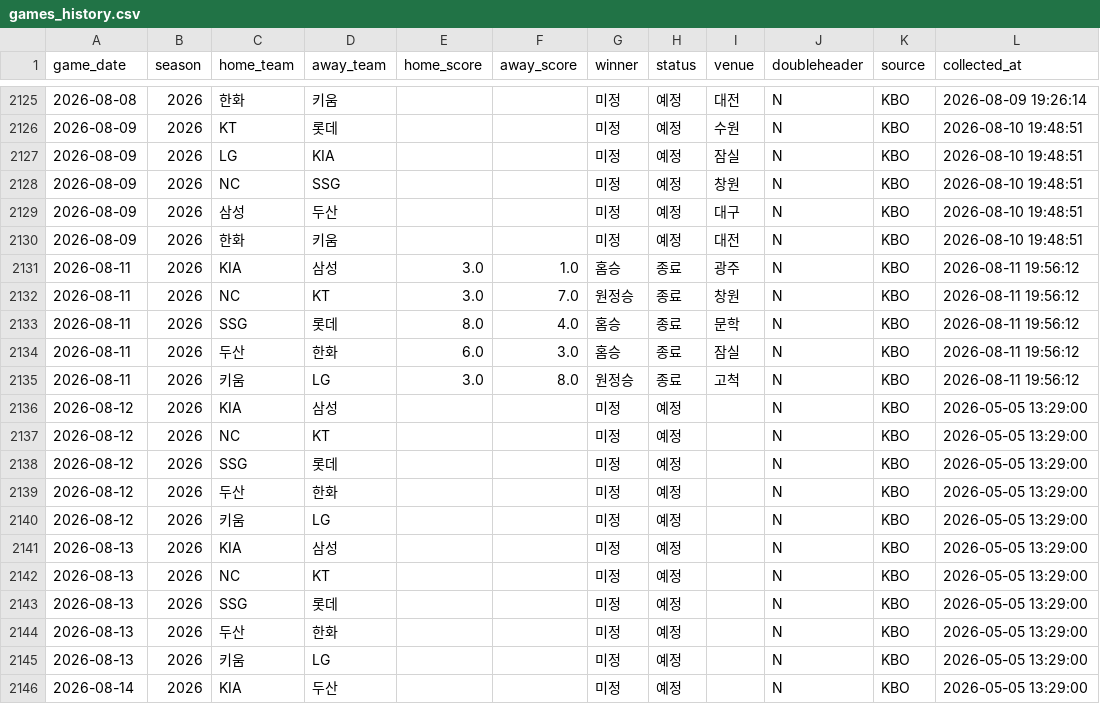
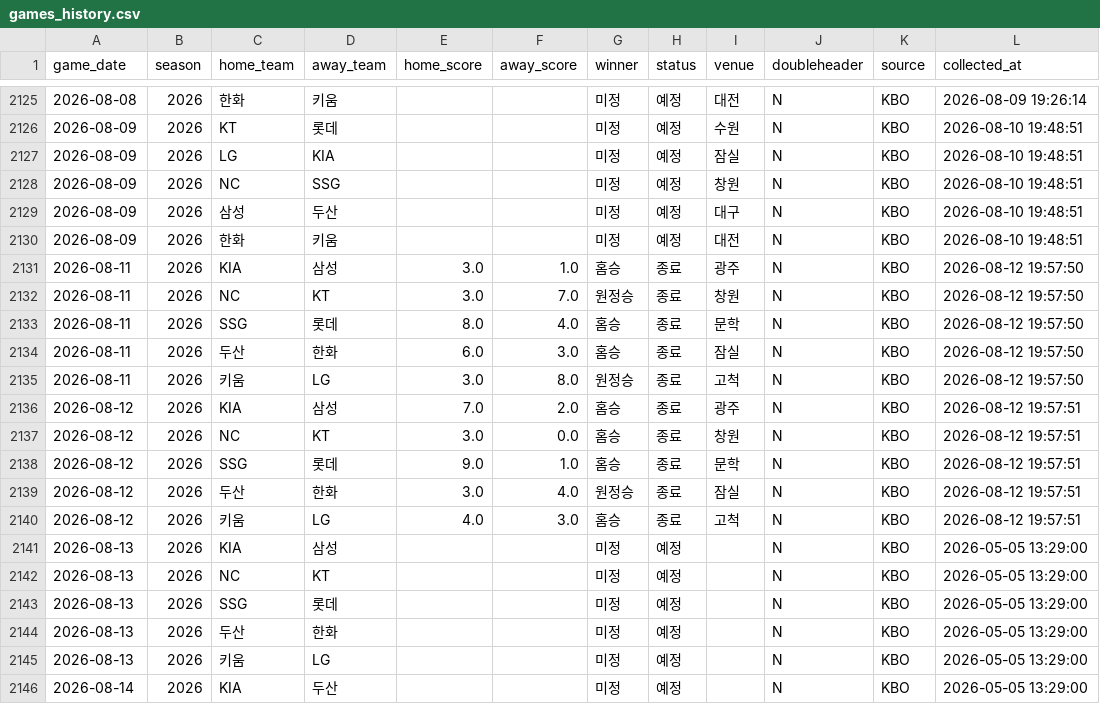
Before and after one commit to limanho001014-create/kbo-predictor-dynamic, a CSV file: data/games_history.csv, drawn as a sheet; only a part is shown, gaps mark what is left out.

```diff
--- a/data/games_history.csv
+++ b/data/games_history.csv
@@ -2130,12 +2130,12 @@
 2026-08-09,2026,한화,키움,,,미정,예정,대전,N,KBO,2026-08-10 19:48:51
-2026-08-11,2026,KIA,삼성,3.0,1.0,홈승,종료,광주,N,KBO,2026-08-11 19:56:12
-2026-08-11,2026,NC,KT,3.0,7.0,원정승,종료,창원,N,KBO,2026-08-11 19:56:12
-2026-08-11,2026,SSG,롯데,8.0,4.0,홈승,종료,문학,N,KBO,2026-08-11 19:56:12
-2026-08-11,2026,두산,한화,6.0,3.0,홈승,종료,잠실,N,KBO,2026-08-11 19:56:12
-2026-08-11,2026,키움,LG,3.0,8.0,원정승,종료,고척,N,KBO,2026-08-11 19:56:12
-2026-08-12,2026,KIA,삼성,,,미정,예정,,N,KBO,2026-05-05 13:29:00
-2026-08-12,2026,NC,KT,,,미정,예정,,N,KBO,2026-05-05 13:29:00
-2026-08-12,2026,SSG,롯데,,,미정,예정,,N,KBO,2026-05-05 13:29:00
-2026-08-12,2026,두산,한화,,,미정,예정,,N,KBO,2026-05-05 13:29:00
-2026-08-12,2026,키움,LG,,,미정,예정,,N,KBO,2026-05-05 13:29:00
+2026-08-11,2026,KIA,삼성,3.0,1.0,홈승,종료,광주,N,KBO,2026-08-12 19:57:50
+2026-08-11,2026,NC,KT,3.0,7.0,원정승,종료,창원,N,KBO,2026-08-12 19:57:50
+2026-08-11,2026,SSG,롯데,8.0,4.0,홈승,종료,문학,N,KBO,2026-08-12 19:57:50
+2026-08-11,2026,두산,한화,6.0,3.0,홈승,종료,잠실,N,KBO,2026-08-12 19:57:50
+2026-08-11,2026,키움,LG,3.0,8.0,원정승,종료,고척,N,KBO,2026-08-12 19:57:50
+2026-08-12,2026,KIA,삼성,7.0,2.0,홈승,종료,광주,N,KBO,2026-08-12 19:57:51
+2026-08-12,2026,NC,KT,3.0,0.0,홈승,종료,창원,N,KBO,2026-08-12 19:57:51
+2026-08-12,2026,SSG,롯데,9.0,1.0,홈승,종료,문학,N,KBO,2026-08-12 19:57:51
+2026-08-12,2026,두산,한화,3.0,4.0,원정승,종료,잠실,N,KBO,2026-08-12 19:57:51
+2026-08-12,2026,키움,LG,4.0,3.0,홈승,종료,고척,N,KBO,2026-08-12 19:57:51
 2026-08-13,2026,KIA,삼성,,,미정,예정,,N,KBO,2026-05-05 13:29:00
```
Also changed, not shown: data/players_latest_hitter.csv, data/players_latest_pitcher.csv, 7 other files.
